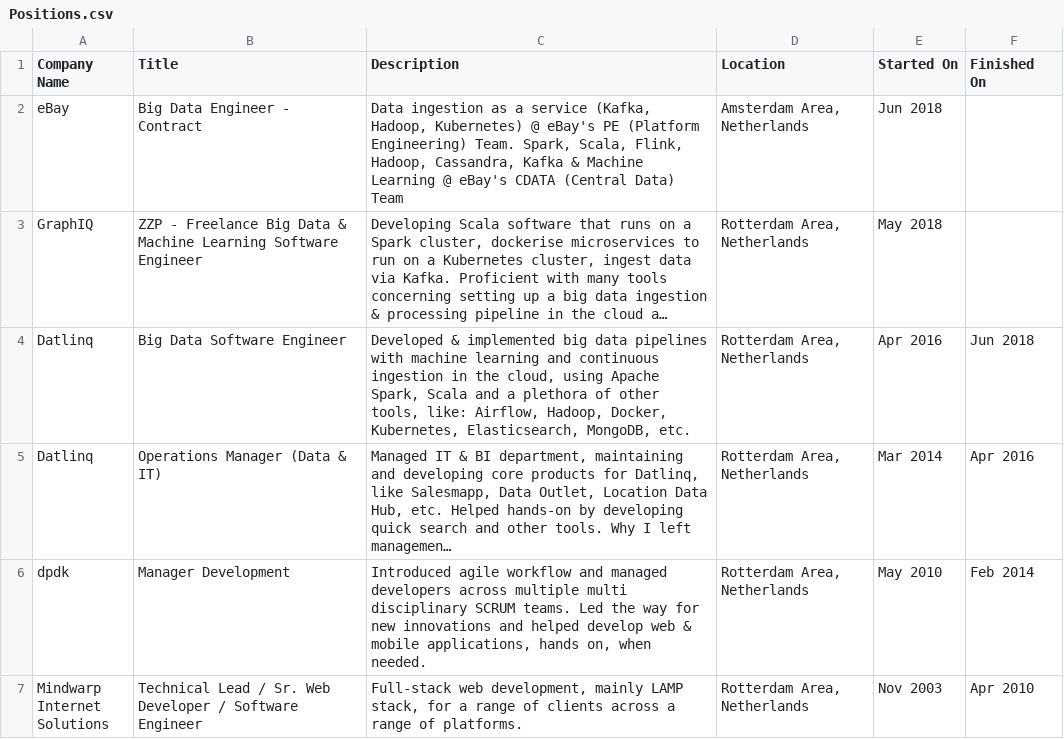
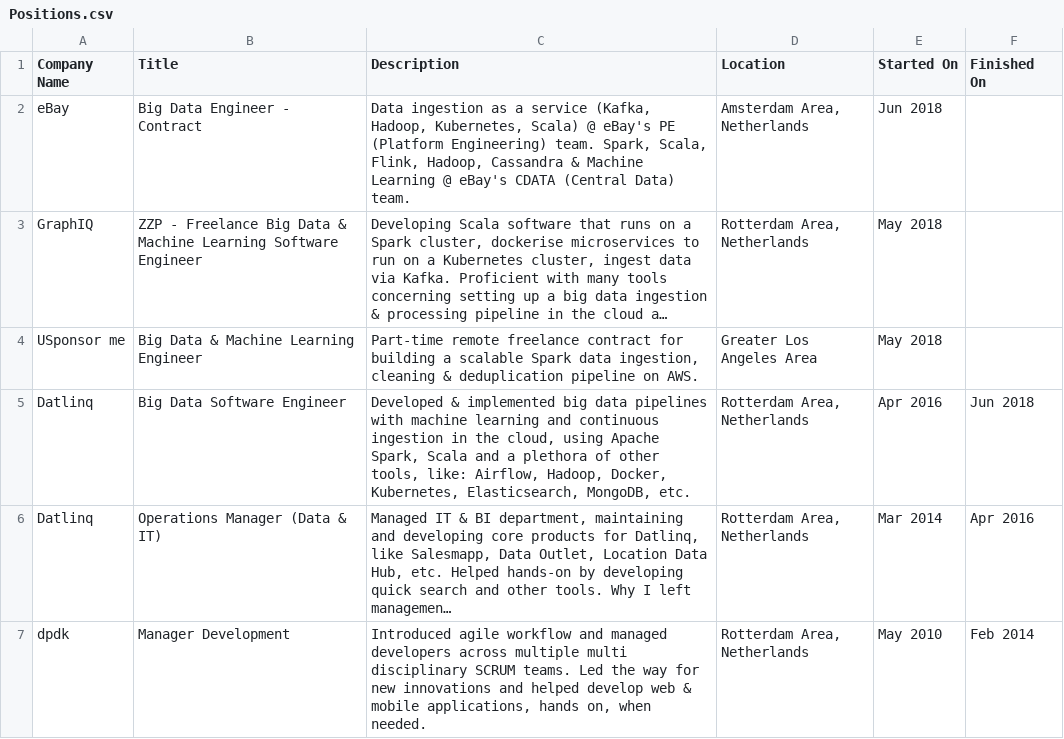
Before and after one commit to TomLous/resume, a CSV file: cv/export/Positions.csv, drawn as a sheet; only a part is shown; the shorter side is filled out with more unchanged rows; long unchanged cells end in …; the diff names each change by its address in the sheet, - before the commit and + after, or states it on an @@ line.

```diff
--- a/cv/export/Positions.csv
+++ b/cv/export/Positions.csv
-C2 (Description): …(Kafka, Hadoop, Kubernetes) @ eBay's PE (Platform Engineering) Team. Spark, Scala, Flink, Hadoop, Cassandra, Kafka & Machine Learning @ eBay's CDATA (Central Data) Team
+C2 (Description): …(Kafka, Hadoop, Kubernetes, Scala) @ eBay's PE (Platform Engineering) team. Spark, Scala, Flink, Hadoop, Cassandra & Machine Learning @ eBay's CDATA (Central Data) team.
+row 4: USponsor me | Big Data & Machine Learning Engineer | Part-time remote freelance contract for building a scalable Spark data ingestion, cleaning & deduplication pipeline on AWS. | Greater Los Angeles Area | May 2018
```
Also changed, not shown: cv/export/Profile.csv, cv/export/Projects.csv, 4 other files.
